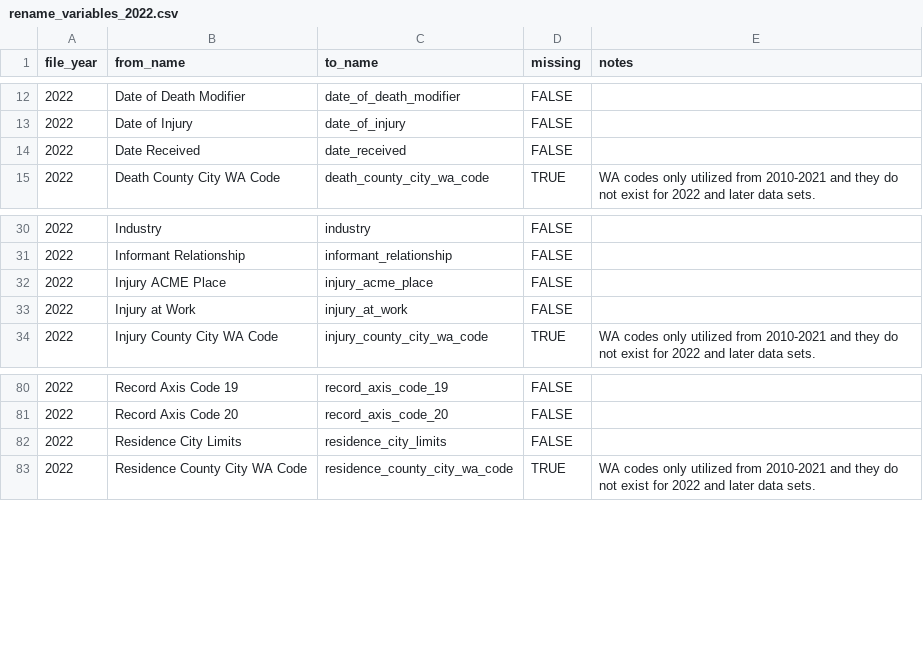
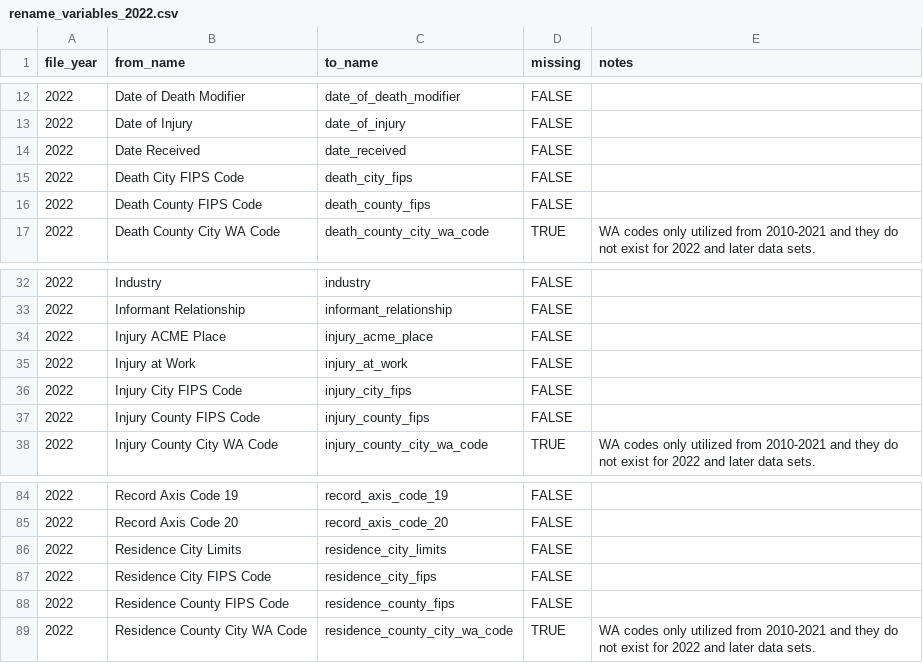
Before and after one commit to WA-LHJ-Analytic-Resources/WA-DOH-CHS-Death-Files-ETL, a CSV file: Resources/Crosswalks/2022/rename_variables_2022.csv, drawn as a sheet; only a part is shown, gaps mark what is left out; the diff names each change by its address in the sheet, - before the commit and + after, or states it on an @@ line.

Commit message:
Add FIPS Codes variables to all data vintages

```diff
--- a/Resources/Crosswalks/2022/rename_variables_2022.csv
+++ b/Resources/Crosswalks/2022/rename_variables_2022.csv
+row 15: 2022 | Death City FIPS Code | death_city_fips | FALSE
+row 16: 2022 | Death County FIPS Code | death_county_fips | FALSE
+row 36: 2022 | Injury City FIPS Code | injury_city_fips | FALSE
+row 37: 2022 | Injury County FIPS Code | injury_county_fips | FALSE
+row 87: 2022 | Residence City FIPS Code | residence_city_fips | FALSE
+row 88: 2022 | Residence County FIPS Code | residence_county_fips | FALSE
```
Also changed, not shown: Resources/Crosswalks/2016/rename_variables_2016.csv, Resources/Crosswalks/2017/rename_variables_2017.csv, 12 other files.
